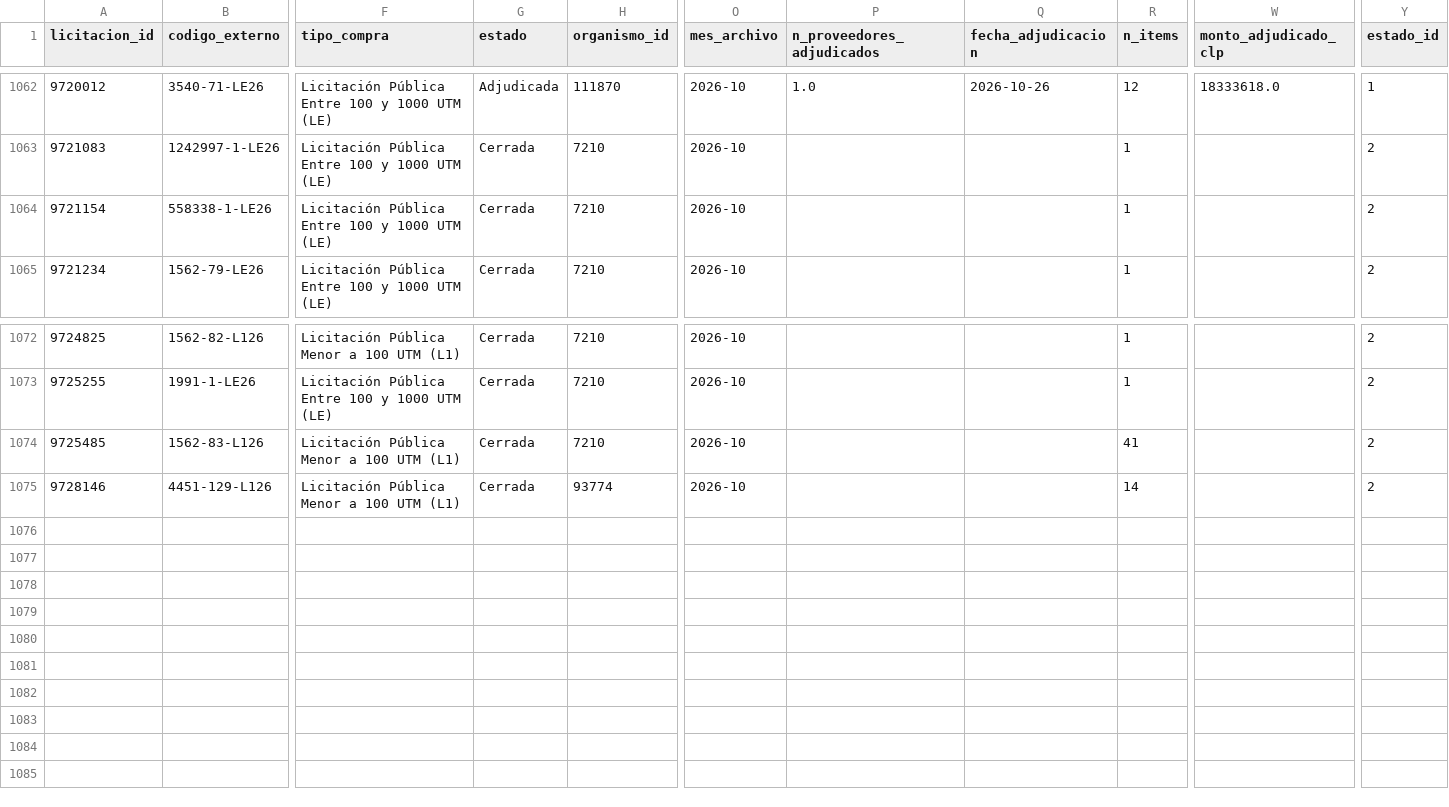
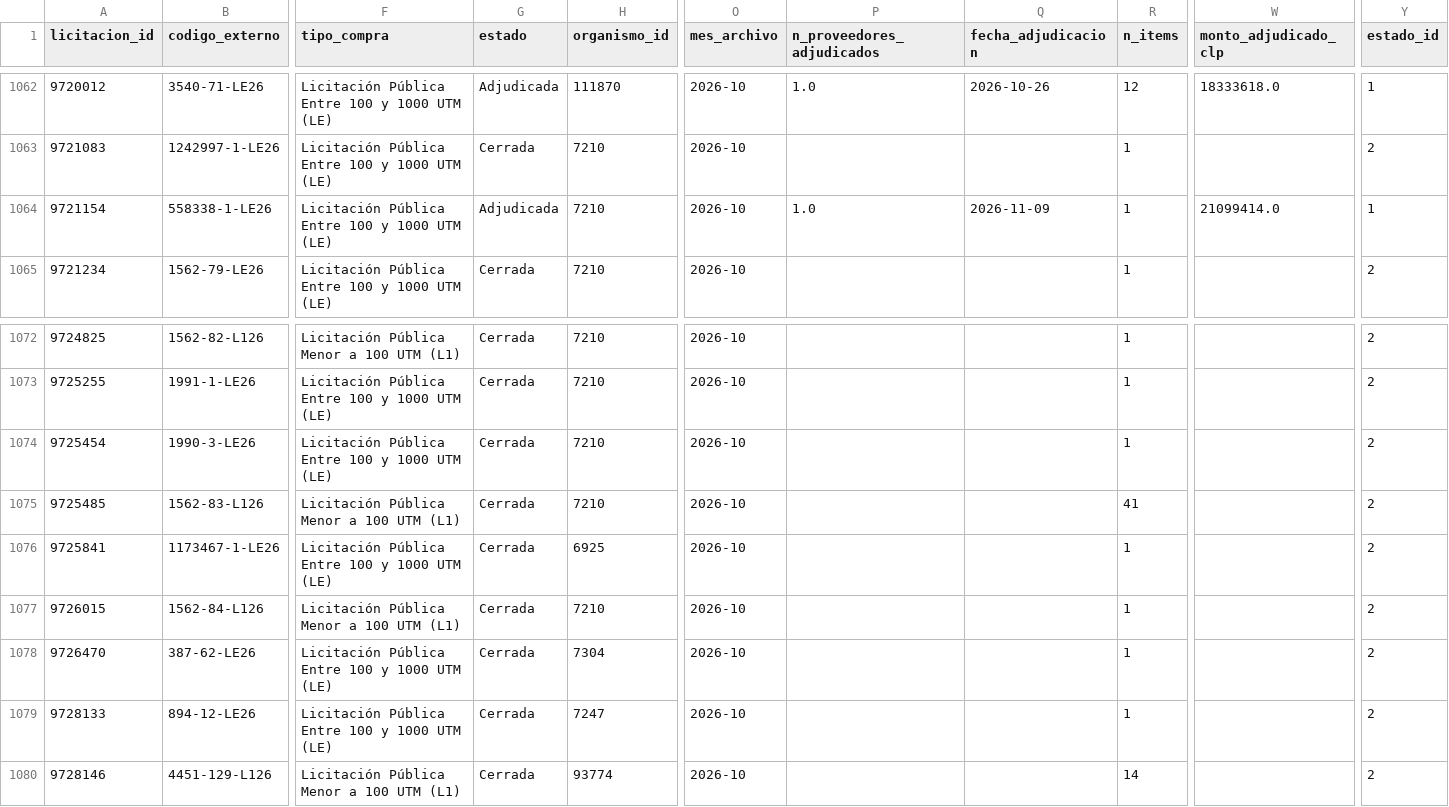
Before and after one commit to jooabarca/mineria-licitaciones-chile, a CSV file: data/fact_licitacion.csv, drawn as a sheet; only a part is shown, gaps mark what is left out; rows hold the shown columns only; the diff names each change by its address in the sheet, - before the commit and + after, or states it on an @@ line.

```diff
--- a/data/fact_licitacion.csv
+++ b/data/fact_licitacion.csv
-G1064 (estado): Cerrada
+G1064 (estado): Adjudicada
-P1064 (n_proveedores_adjudicados): (empty)
+P1064 (n_proveedores_adjudicados): 1.0
-Q1064 (fecha_adjudicacion): (empty)
+Q1064 (fecha_adjudicacion): 2026-11-09
-W1064 (monto_adjudicado_clp): (empty)
+W1064 (monto_adjudicado_clp): 21099414.0
-Y1064 (estado_id): 2
+Y1064 (estado_id): 1
+row 1074: 9725454 | 1990-3-LE26 | Licitación Pública Entre 100 y 1000 UTM (LE) | Cerrada | 7210 | 2026-10 |  |  | 1 |  | 2
+row 1076: 9725841 | 1173467-1-LE26 | Licitación Pública Entre 100 y 1000 UTM (LE) | Cerrada | 6925 | 2026-10 |  |  | 1 |  | 2
+row 1077: 9726015 | 1562-84-L126 | Licitación Pública Menor a 100 UTM (L1) | Cerrada | 7210 | 2026-10 |  |  | 1 |  | 2
+row 1078: 9726470 | 387-62-LE26 | Licitación Pública Entre 100 y 1000 UTM (LE) | Cerrada | 7304 | 2026-10 |  |  | 1 |  | 2
+row 1079: 9728133 | 894-12-LE26 | Licitación Pública Entre 100 y 1000 UTM (LE) | Cerrada | 7247 | 2026-10 |  |  | 1 |  | 2
```
Also changed, not shown: data/dim_proveedor.csv, data/dim_unspsc.csv, 6 other files.
